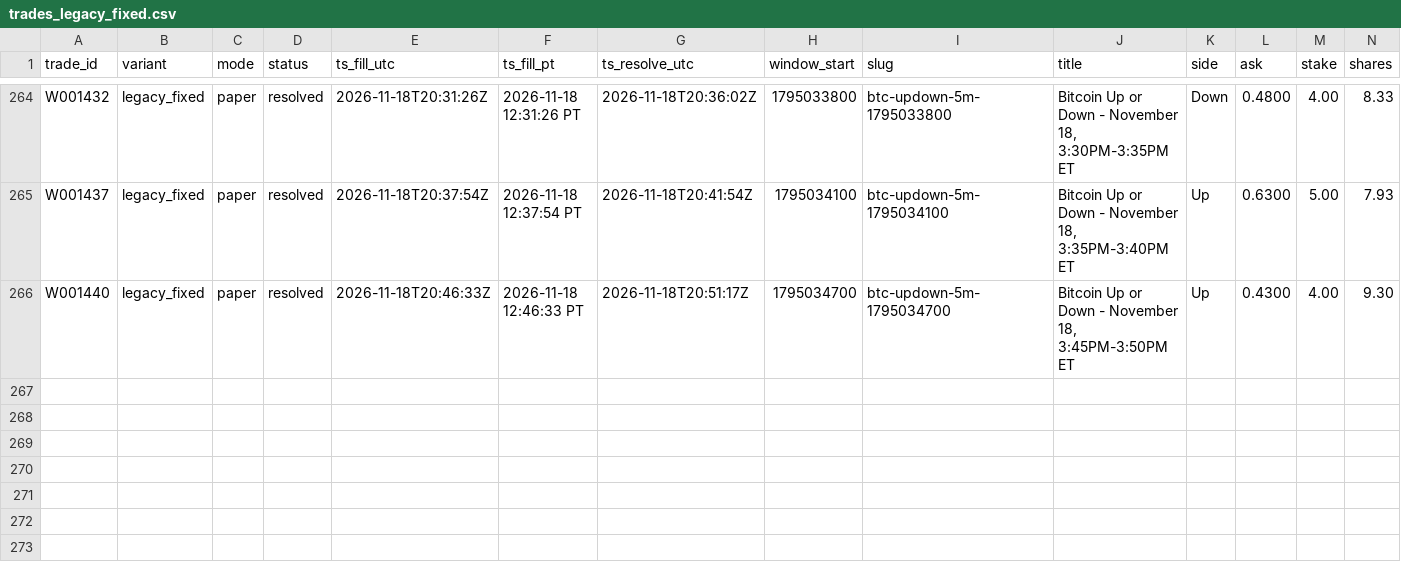
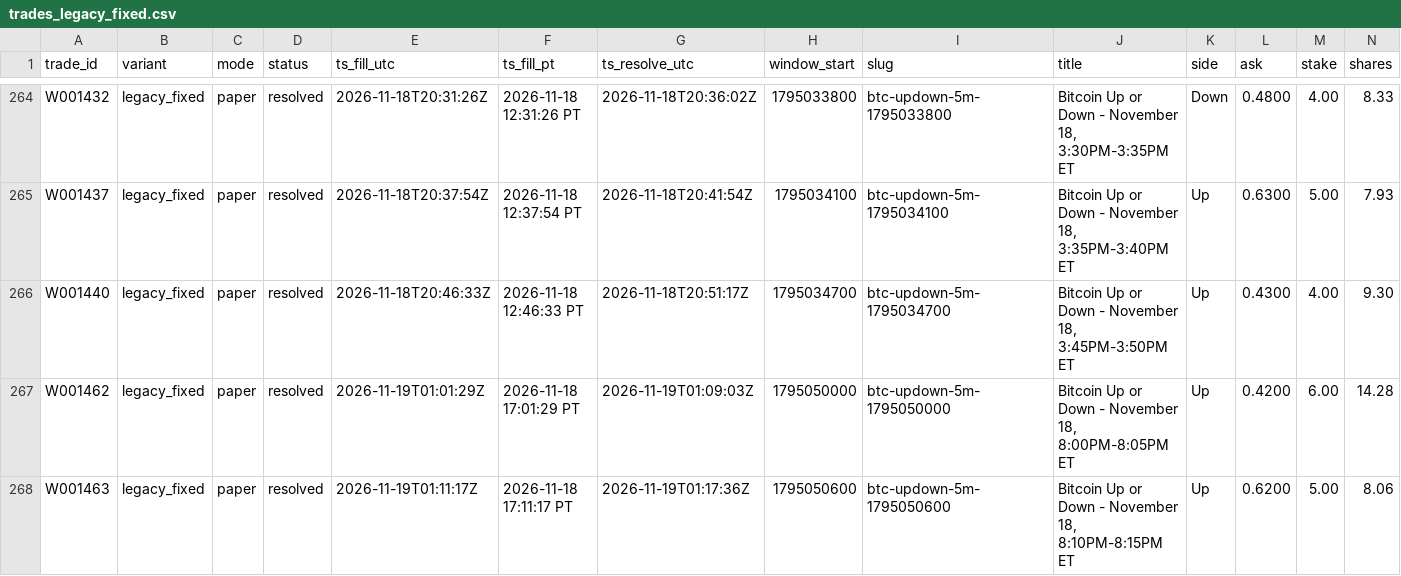
Before and after one commit to michaeldeuchar-dotcom/btc5m-paper-bot, a CSV file: data/week1/trades_legacy_fixed.csv, drawn as a sheet; only a part is shown, gaps mark what is left out; rows hold the shown columns only; the diff names each change by its address in the sheet, - before the commit and + after, or states it on an @@ line.

```diff
--- a/data/week1/trades_legacy_fixed.csv
+++ b/data/week1/trades_legacy_fixed.csv
+row 267: W001462 | legacy_fixed | paper | resolved | 2026-11-19T01:01:29Z | 2026-11-18 17:01:29 PT | 2026-11-19T01:09:03Z | 1795050000 | btc-updown-5m-1795050000 | Bitcoin Up or Down - November 18, 8:00PM-8:05PM ET | Up | 0.4200 | 6.00 | 14.28
+row 268: W001463 | legacy_fixed | paper | resolved | 2026-11-19T01:11:17Z | 2026-11-18 17:11:17 PT | 2026-11-19T01:17:36Z | 1795050600 | btc-updown-5m-1795050600 | Bitcoin Up or Down - November 18, 8:10PM-8:15PM ET | Up | 0.6200 | 5.00 | 8.06
```
Also changed, not shown: data/week1/decisions_tail.csv, data/week1/trades_blend_wide.csv, 5 other files.
